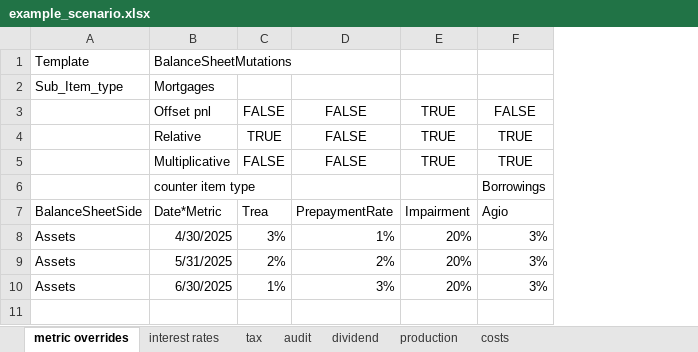
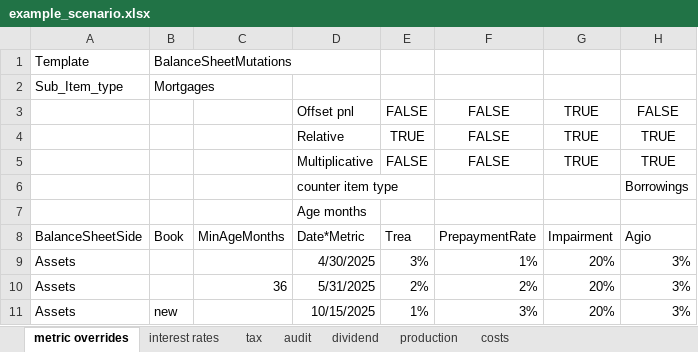
Before and after one commit to woutersolutions/BankProjections, an Excel workbook: src/examples/scenarios/example_scenario.xlsx, sheet metric overrides, drawn as a sheet; values as stored, in another font and other column widths than the file's, no borders; addresses are those after the commit; the diff names each change by its address in the sheet, - before the commit and + after, or states it on an @@ line.

Commit message:
Implement specifying cohort (age of an item) when mutating a balance sheet item)

```diff
--- a/src/examples/scenarios/example_scenario.xlsx (sheet metric overrides)
+++ b/src/examples/scenarios/example_scenario.xlsx (sheet metric overrides)
+column B, rows 1-2: BalanceSheetMutations | Mortgages; rows 8-11: Book |  |  | new
+column C, rows 8-10: MinAgeMonths |  | 36
-D1: BalanceSheetMutations
+D1: (empty)
-D2: Mortgages
+D2: (empty)
+row 7:  |  |  | Age months
-D11: 6/30/2025
+D11: 10/15/2025
```
Also changed, not shown: sheet production, 2 other files.
